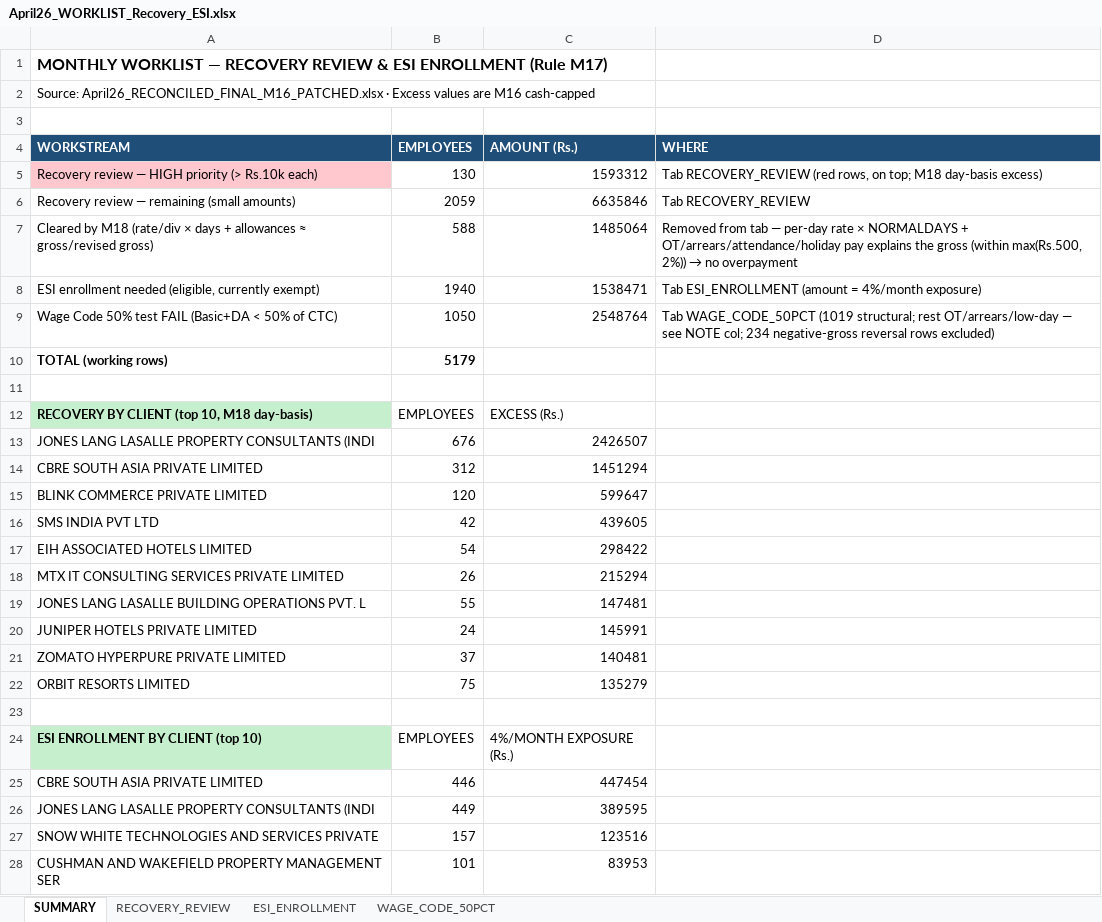
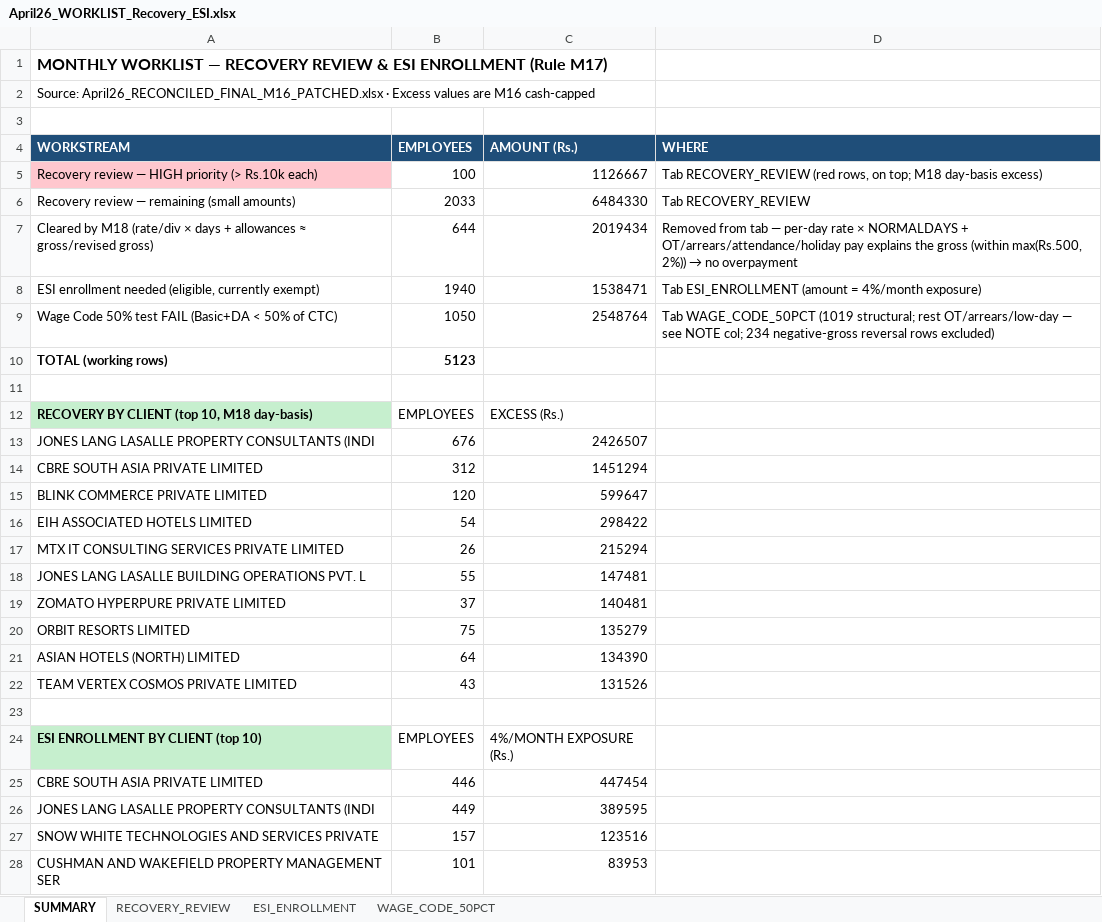
Before and after one commit to dineshshantisharma1969-web/anthropic-finance, an Excel workbook: docs/pf-salary-reconciliation/april-2026/April26_WORKLIST_Recovery_ESI.xlsx, sheet SUMMARY, drawn as a sheet; only a part is shown; values as stored, in another font and other column widths than the file's, no borders; removed rows and columns are numbered as before the commit, all else as after; the diff names each change by its address in the sheet, - before the commit and + after, or states it on an @@ line.

```diff
--- a/docs/pf-salary-reconciliation/april-2026/April26_WORKLIST_Recovery_ESI.xlsx (sheet SUMMARY)
+++ b/docs/pf-salary-reconciliation/april-2026/April26_WORKLIST_Recovery_ESI.xlsx (sheet SUMMARY)
-B5 (EMPLOYEES): 130
+B5 (EMPLOYEES): 100
-C5 (AMOUNT (Rs.)): 1593312
+C5 (AMOUNT (Rs.)): 1126667
-B6 (EMPLOYEES): 2059
+B6 (EMPLOYEES): 2033
-C6 (AMOUNT (Rs.)): 6635846
+C6 (AMOUNT (Rs.)): 6484330
-B7 (EMPLOYEES): 588
+B7 (EMPLOYEES): 644
-C7 (AMOUNT (Rs.)): 1485064
+C7 (AMOUNT (Rs.)): 2019434
-B10 (EMPLOYEES): 5179
+B10 (EMPLOYEES): 5123
-row 16: SMS INDIA PVT LTD | 42 | 439605
-row 20: JUNIPER HOTELS PRIVATE LIMITED | 24 | 145991
+row 21: ASIAN HOTELS (NORTH) LIMITED | 64 | 134390
+row 22: TEAM VERTEX COSMOS PRIVATE LIMITED | 43 | 131526
```
Also changed, not shown: sheet RECOVERY_REVIEW, 3 other files.
